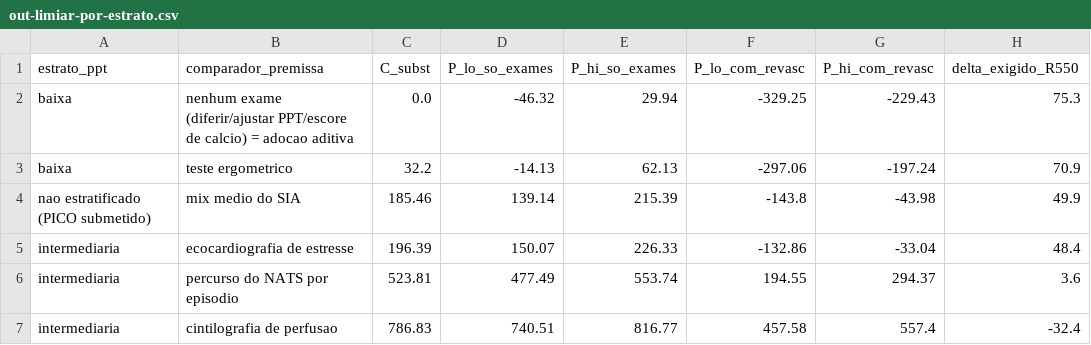
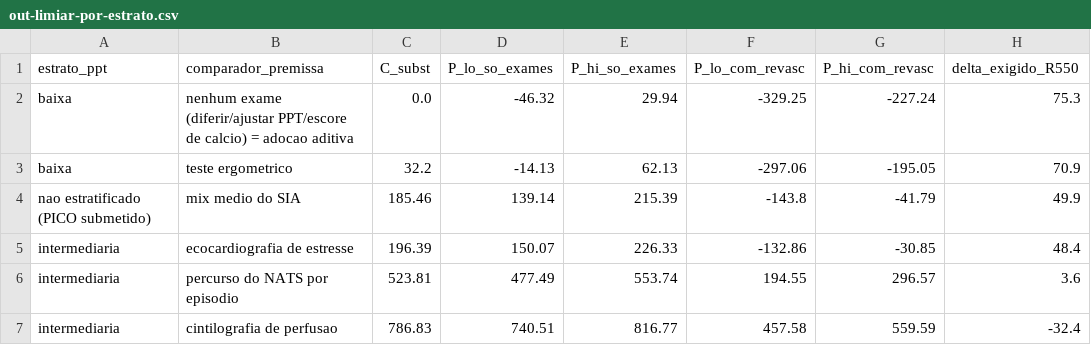
Before and after one commit to thyagosabo/angiotc-sus-cp73, a CSV file: output/out-limiar-por-estrato.csv, drawn as a sheet.

```diff
--- a/output/out-limiar-por-estrato.csv
+++ b/output/out-limiar-por-estrato.csv
@@ -1,7 +1,7 @@
 estrato_ppt,comparador_premissa,C_subst,P_lo_so_exames,P_hi_so_exames,P_lo_com_revasc,P_hi_com_revasc,delta_exigido_R550
-baixa,nenhum exame (diferir/ajustar PPT/escore de calcio) = adocao aditiva,0.0,-46.32,29.94,-329.25,-229.43,75.3
-baixa,teste ergometrico,32.2,-14.13,62.13,-297.06,-197.24,70.9
-nao estratificado (PICO submetido),mix medio do SIA,185.46,139.14,215.39,-143.8,-43.98,49.9
-intermediaria,ecocardiografia de estresse,196.39,150.07,226.33,-132.86,-33.04,48.4
-intermediaria,percurso do NATS por episodio,523.81,477.49,553.74,194.55,294.37,3.6
-intermediaria,cintilografia de perfusao,786.83,740.51,816.77,457.58,557.4,-32.4
+baixa,nenhum exame (diferir/ajustar PPT/escore de calcio) = adocao aditiva,0.0,-46.32,29.94,-329.25,-227.24,75.3
+baixa,teste ergometrico,32.2,-14.13,62.13,-297.06,-195.05,70.9
+nao estratificado (PICO submetido),mix medio do SIA,185.46,139.14,215.39,-143.8,-41.79,49.9
+intermediaria,ecocardiografia de estresse,196.39,150.07,226.33,-132.86,-30.85,48.4
+intermediaria,percurso do NATS por episodio,523.81,477.49,553.74,194.55,296.57,3.6
+intermediaria,cintilografia de perfusao,786.83,740.51,816.77,457.58,559.59,-32.4
```
Also changed, not shown: output/out-delta-ensaios.csv, 7 other files.
